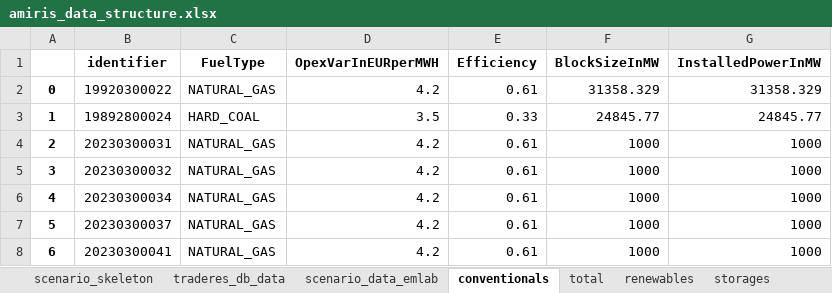
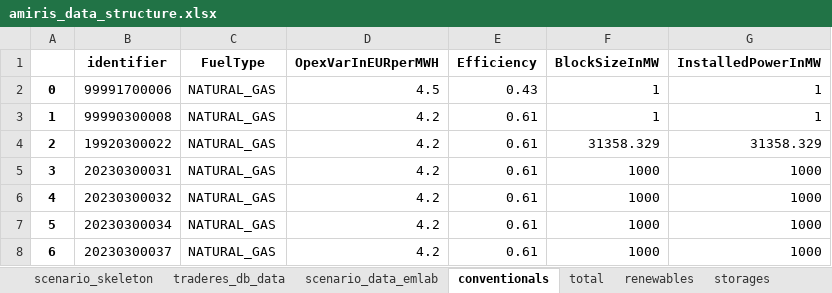
Before and after one commit to TradeRES/toolbox-amiris-emlab, an Excel workbook: amiris_workflow/amiris_data_structure.xlsx, sheet conventionals, drawn as a sheet; only a part is shown; the shorter side is filled out with more unchanged rows; values as stored, in another font and other column widths than the file's, no borders; removed rows and columns are numbered as before the commit, all else as after; the diff names each change by its address in the sheet, - before the commit and + after, or states it on an @@ line.

```diff
--- a/amiris_workflow/amiris_data_structure.xlsx (sheet conventionals)
+++ b/amiris_workflow/amiris_data_structure.xlsx (sheet conventionals)
+row 2: 0 | 99991700006 | NATURAL_GAS | 4.5 | 0.43 | 1 | 1
+row 3: 1 | 99990300008 | NATURAL_GAS | 4.2 | 0.61 | 1 | 1
@@ column A renumbered from row 4 down @@
-row 3: 1 | 19892800024 | HARD_COAL | 3.5 | 0.33 | 24845.77 | 24845.77
```
Also changed, not shown: sheet renewables, sheet biogas, sheet scenario_data_emlab, sheet storages, sheet times, 2 other files.
